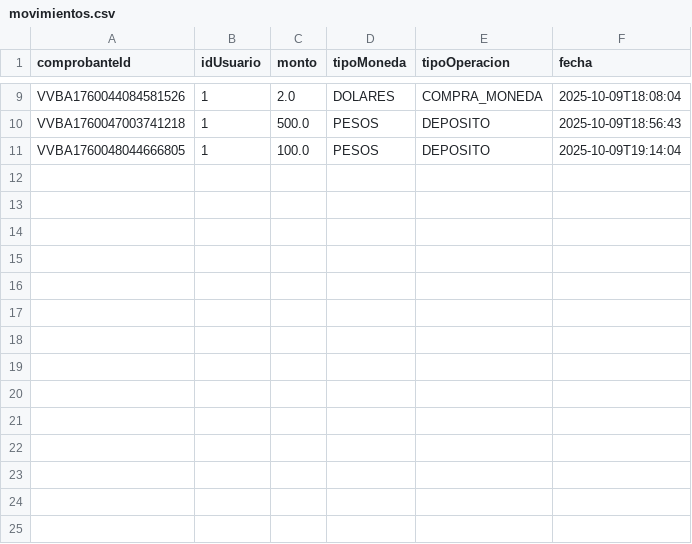
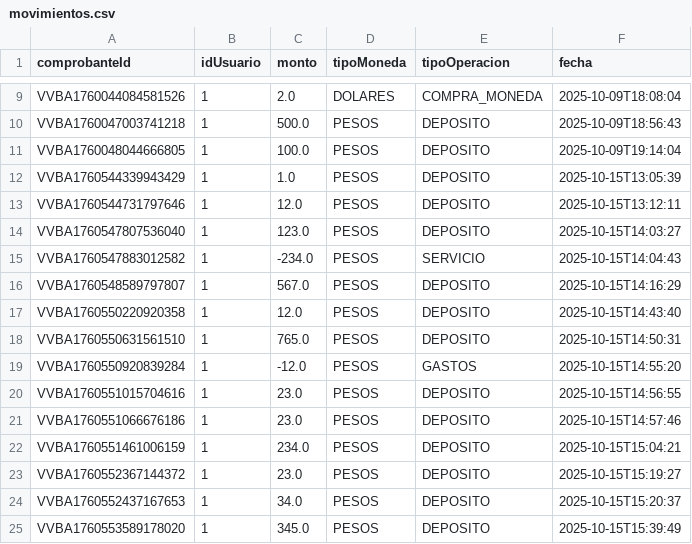
Before and after one commit to nitsugaro/vvba, a CSV file: movimientos.csv, drawn as a sheet; only a part is shown, gaps mark what is left out; the diff names each change by its address in the sheet, - before the commit and + after, or states it on an @@ line.

```diff
--- a/movimientos.csv
+++ b/movimientos.csv
+row 12: VVBA1760544339943429 | 1 | 1.0 | PESOS | DEPOSITO | 2025-10-15T13:05:39
+row 13: VVBA1760544731797646 | 1 | 12.0 | PESOS | DEPOSITO | 2025-10-15T13:12:11
+row 14: VVBA1760547807536040 | 1 | 123.0 | PESOS | DEPOSITO | 2025-10-15T14:03:27
+row 15: VVBA1760547883012582 | 1 | -234.0 | PESOS | SERVICIO | 2025-10-15T14:04:43
+row 16: VVBA1760548589797807 | 1 | 567.0 | PESOS | DEPOSITO | 2025-10-15T14:16:29
+row 17: VVBA1760550220920358 | 1 | 12.0 | PESOS | DEPOSITO | 2025-10-15T14:43:40
+row 18: VVBA1760550631561510 | 1 | 765.0 | PESOS | DEPOSITO | 2025-10-15T14:50:31
+row 19: VVBA1760550920839284 | 1 | -12.0 | PESOS | GASTOS | 2025-10-15T14:55:20
+row 20: VVBA1760551015704616 | 1 | 23.0 | PESOS | DEPOSITO | 2025-10-15T14:56:55
+row 21: VVBA1760551066676186 | 1 | 23.0 | PESOS | DEPOSITO | 2025-10-15T14:57:46
+row 22: VVBA1760551461006159 | 1 | 234.0 | PESOS | DEPOSITO | 2025-10-15T15:04:21
+row 23: VVBA1760552367144372 | 1 | 23.0 | PESOS | DEPOSITO | 2025-10-15T15:19:27
+row 24: VVBA1760552437167653 | 1 | 34.0 | PESOS | DEPOSITO | 2025-10-15T15:20:37
+row 25: VVBA1760553589178020 | 1 | 345.0 | PESOS | DEPOSITO | 2025-10-15T15:39:49
```
Also changed, not shown: 3 other files.
